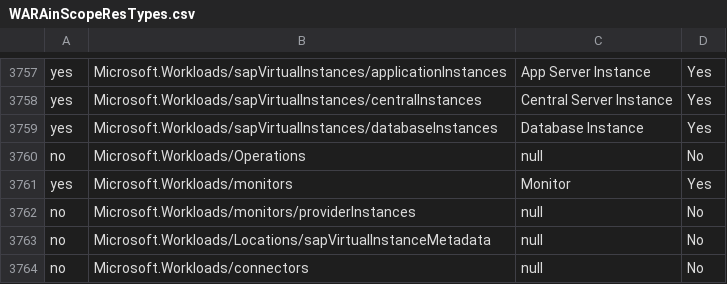
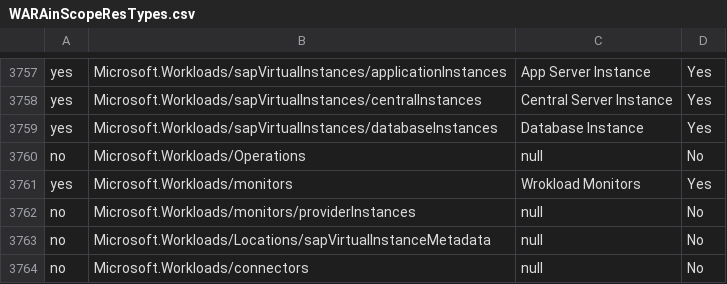
Before and after one commit to Azure/Azure-Proactive-Resiliency-Library-v2, a CSV file: tools/WARAinScopeResTypes.csv, drawn as a sheet; only a part is shown, gaps mark what is left out; the diff covers the shown part only.

```diff
--- a/tools/WARAinScopeResTypes.csv
+++ b/tools/WARAinScopeResTypes.csv
@@ -3760,3 +3760,3 @@ yes,Microsoft.Workloads/sapVirtualInstances/databaseInstances,Database Instance,
 no,Microsoft.Workloads/Operations,null,No
-yes,Microsoft.Workloads/monitors,Monitor,Yes
+yes,Microsoft.Workloads/monitors,Wrokload Monitors,Yes
 no,Microsoft.Workloads/monitors/providerInstances,null,No
```
Also changed, not shown: 18 edited cells elsewhere in this file, 1 other file.
